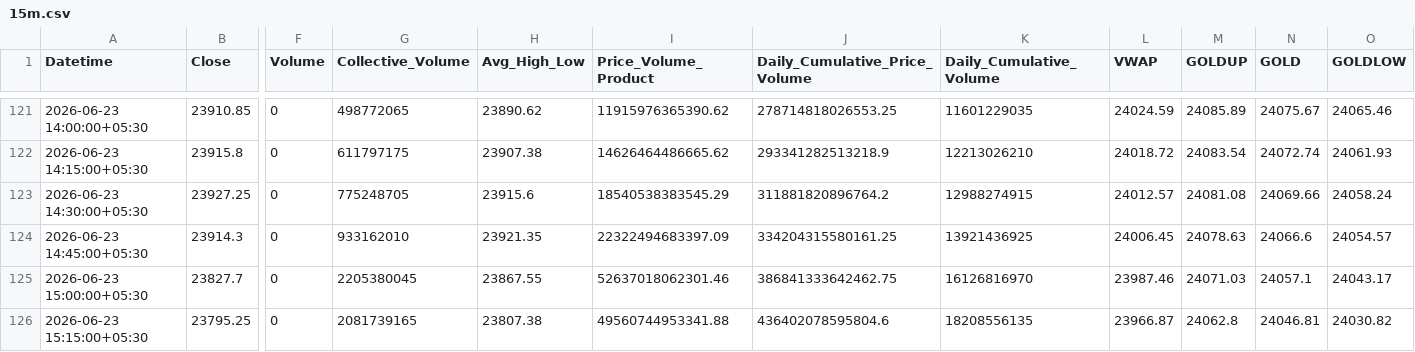
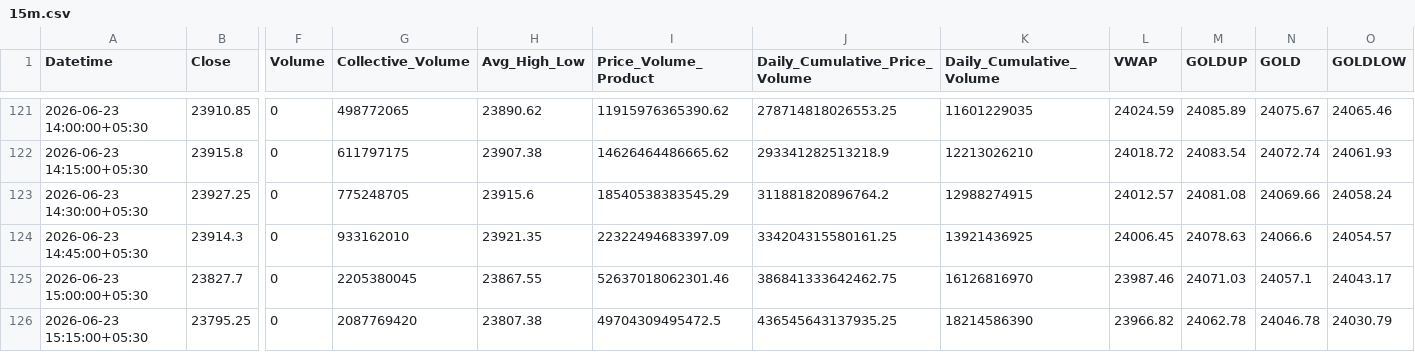
Before and after one commit to rahuljoshin/TradingBOT, a CSV file: 15m.csv, drawn as a sheet; only a part is shown, gaps mark what is left out; the diff names each change by its address in the sheet, - before the commit and + after, or states it on an @@ line.

```diff
--- a/15m.csv
+++ b/15m.csv
-G126 (Collective_Volume): 2081739165
+G126 (Collective_Volume): 2087769420
-I126 (Price_Volume_Product): 49560744953341.88
+I126 (Price_Volume_Product): 49704309495472.5
-J126 (Daily_Cumulative_Price_Volume): 436402078595804.6
+J126 (Daily_Cumulative_Price_Volume): 436545643137935.25
-K126 (Daily_Cumulative_Volume): 18208556135
+K126 (Daily_Cumulative_Volume): 18214586390
-L126 (VWAP): 23966.87
+L126 (VWAP): 23966.82
-M126 (GOLDUP): 24062.8
+M126 (GOLDUP): 24062.78
-N126 (GOLD): 24046.81
+N126 (GOLD): 24046.78
-O126 (GOLDLOW): 24030.82
+O126 (GOLDLOW): 24030.79
```
Also changed, not shown: 1d.csv, 1m.csv, 3 other files.
